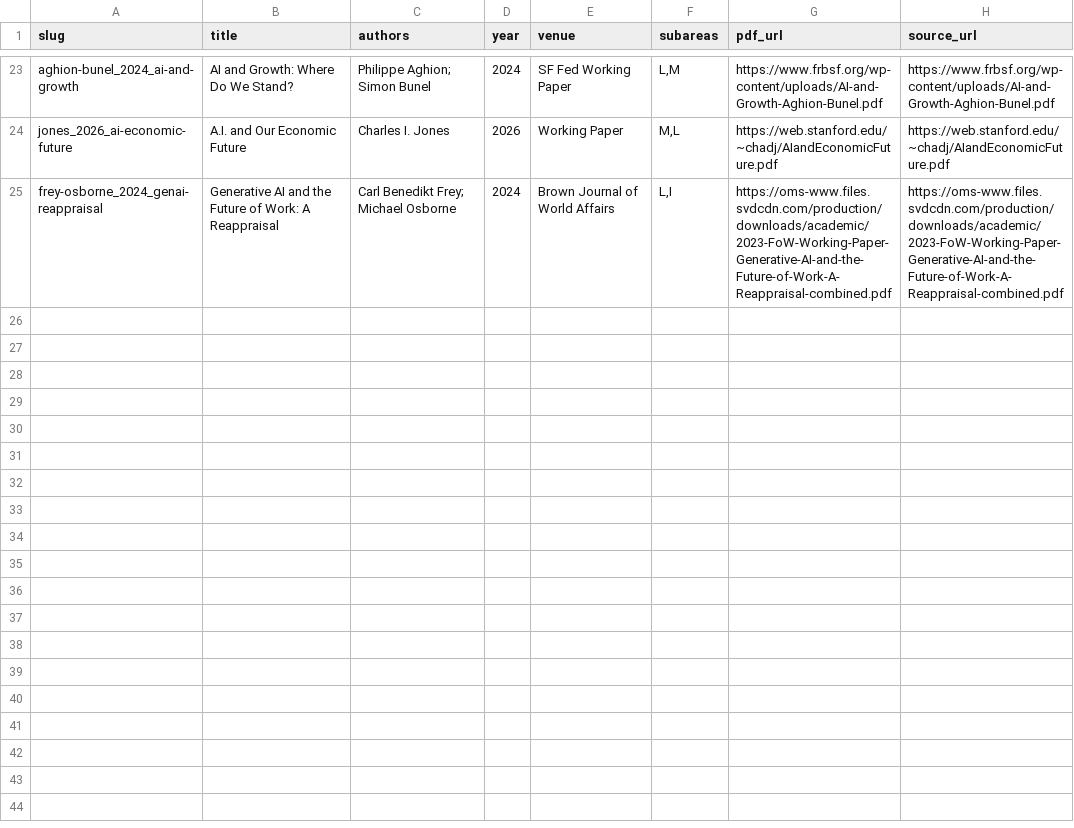
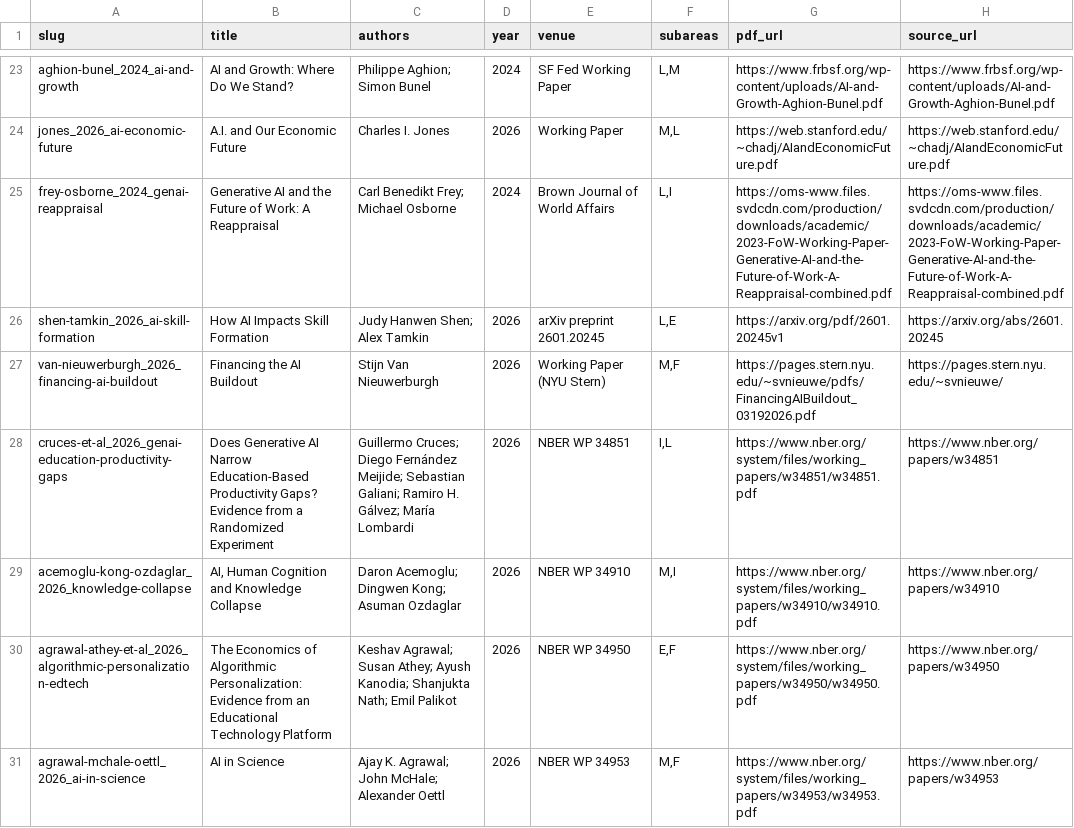
Before and after one commit to afrtrivi1120/economics-of-ai-explainers, a CSV file: scripts/papers.csv, drawn as a sheet; only a part is shown, gaps mark what is left out.

```diff
--- a/scripts/papers.csv
+++ b/scripts/papers.csv
@@ -25 +25,7 @@ jones_2026_ai-economic-future,A.I. and Our Economic Future,Charles I. Jones,2026
 frey-osborne_2024_genai-reappraisal,Generative AI and the Future of Work: A Reappraisal,"Carl Benedikt Frey; Michael Osborne",2024,Brown Journal of World Affairs,"L,I",https://oms-www.files.svdcdn.com/production/downloads/academic/2023-FoW-Working-Paper-Generative-AI-and-the-Future-of-Work-A-Reappraisal-combined.pdf,https://oms-www.files.svdcdn.com/production/downloads/academic/2023-FoW-Working-Paper-Generative-AI-and-the-Future-of-Work-A-Reappraisal-combined.pdf
+shen-tamkin_2026_ai-skill-formation,How AI Impacts Skill Formation,"Judy Hanwen Shen; Alex Tamkin",2026,arXiv preprint 2601.20245,"L,E",https://arxiv.org/pdf/2601.20245v1,https://arxiv.org/abs/2601.20245
+van-nieuwerburgh_2026_financing-ai-buildout,Financing the AI Buildout,Stijn Van Nieuwerburgh,2026,Working Paper (NYU Stern),"M,F",https://pages.stern.nyu.edu/~svnieuwe/pdfs/FinancingAIBuildout_03192026.pdf,https://pages.stern.nyu.edu/~svnieuwe/
+cruces-et-al_2026_genai-education-productivity-gaps,Does Generative AI Narrow Education-Based Productivity Gaps? Evidence from a Randomized Experiment,"Guillermo Cruces; Diego Fernández Meijide; Sebastian Galiani; Ramiro H. Gálvez; María Lombardi",2026,NBER WP 34851,"I,L",https://www.nber.org/system/files/working_papers/w34851/w34851.pdf,https://www.nber.org/papers/w34851
+acemoglu-kong-ozdaglar_2026_knowledge-collapse,"AI, Human Cognition and Knowledge Collapse","Daron Acemoglu; Dingwen Kong; Asuman Ozdaglar",2026,NBER WP 34910,"M,I",https://www.nber.org/system/files/working_papers/w34910/w34910.pdf,https://www.nber.org/papers/w34910
+agrawal-athey-et-al_2026_algorithmic-personalization-edtech,The Economics of Algorithmic Personalization: Evidence from an Educational Technology Platform,"Keshav Agrawal; Susan Athey; Ayush Kanodia; Shanjukta Nath; Emil Palikot",2026,NBER WP 34950,"E,F",https://www.nber.org/system/files/working_papers/w34950/w34950.pdf,https://www.nber.org/papers/w34950
+agrawal-mchale-oettl_2026_ai-in-science,AI in Science,"Ajay K. Agrawal; John McHale; Alexander Oettl",2026,NBER WP 34953,"M,F",https://www.nber.org/system/files/working_papers/w34953/w34953.pdf,https://www.nber.org/papers/w34953
```
Also changed, not shown: 3 other files.
